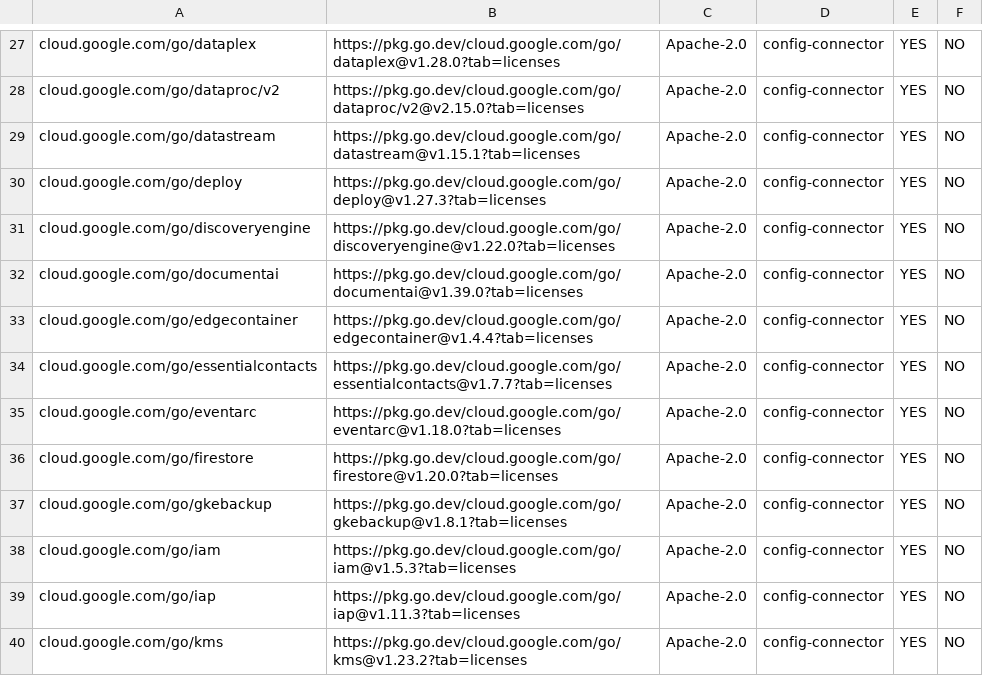
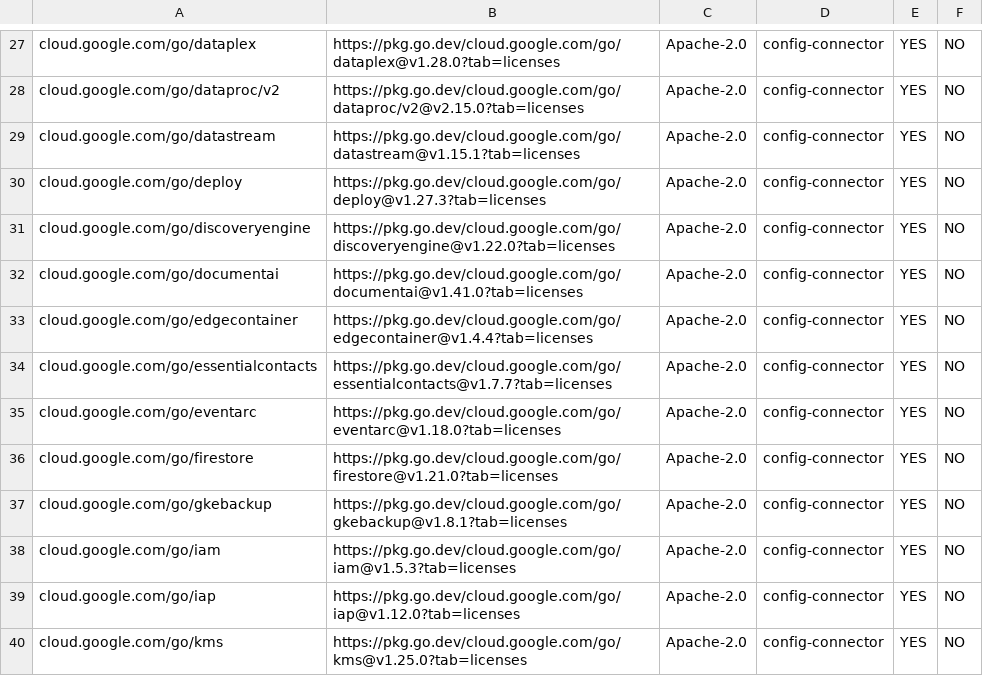
Before and after one commit to xiaoweim/k8s-config-connector, a CSV file: dev/metadata/licenses-config-connector.csv, drawn as a sheet; only a part is shown, gaps mark what is left out; the diff covers the shown part only.

Commit message:
Update generated license metadata
Automated update of license metadata files.

TAG=agy

```diff
--- a/dev/metadata/licenses-config-connector.csv
+++ b/dev/metadata/licenses-config-connector.csv
@@ -31,3 +31,3 @@
 "cloud.google.com/go/discoveryengine","https://pkg.go.dev/cloud.google.com/go/discoveryengine@v1.22.0?tab=licenses","Apache-2.0","config-connector","YES","NO"
-"cloud.google.com/go/documentai","https://pkg.go.dev/cloud.google.com/go/documentai@v1.39.0?tab=licenses","Apache-2.0","config-connector","YES","NO"
+"cloud.google.com/go/documentai","https://pkg.go.dev/cloud.google.com/go/documentai@v1.41.0?tab=licenses","Apache-2.0","config-connector","YES","NO"
 "cloud.google.com/go/edgecontainer","https://pkg.go.dev/cloud.google.com/go/edgecontainer@v1.4.4?tab=licenses","Apache-2.0","config-connector","YES","NO"
@@ -35,6 +35,6 @@
 "cloud.google.com/go/eventarc","https://pkg.go.dev/cloud.google.com/go/eventarc@v1.18.0?tab=licenses","Apache-2.0","config-connector","YES","NO"
-"cloud.google.com/go/firestore","https://pkg.go.dev/cloud.google.com/go/firestore@v1.20.0?tab=licenses","Apache-2.0","config-connector","YES","NO"
+"cloud.google.com/go/firestore","https://pkg.go.dev/cloud.google.com/go/firestore@v1.21.0?tab=licenses","Apache-2.0","config-connector","YES","NO"
 "cloud.google.com/go/gkebackup","https://pkg.go.dev/cloud.google.com/go/gkebackup@v1.8.1?tab=licenses","Apache-2.0","config-connector","YES","NO"
 "cloud.google.com/go/iam","https://pkg.go.dev/cloud.google.com/go/iam@v1.5.3?tab=licenses","Apache-2.0","config-connector","YES","NO"
-"cloud.google.com/go/iap","https://pkg.go.dev/cloud.google.com/go/iap@v1.11.3?tab=licenses","Apache-2.0","config-connector","YES","NO"
-"cloud.google.com/go/kms","https://pkg.go.dev/cloud.google.com/go/kms@v1.23.2?tab=licenses","Apache-2.0","config-connector","YES","NO"
+"cloud.google.com/go/iap","https://pkg.go.dev/cloud.google.com/go/iap@v1.12.0?tab=licenses","Apache-2.0","config-connector","YES","NO"
+"cloud.google.com/go/kms","https://pkg.go.dev/cloud.google.com/go/kms@v1.25.0?tab=licenses","Apache-2.0","config-connector","YES","NO"
```
Also changed, not shown: 2 added rows and 63 edited cells elsewhere in this file, 2 other files.
